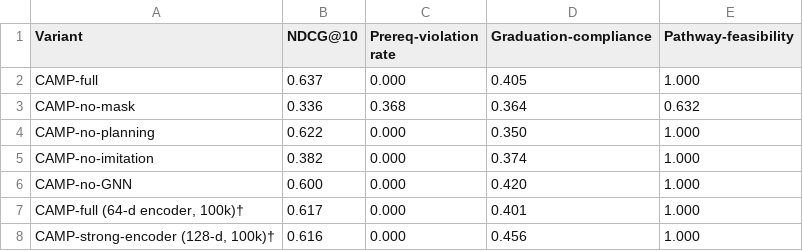
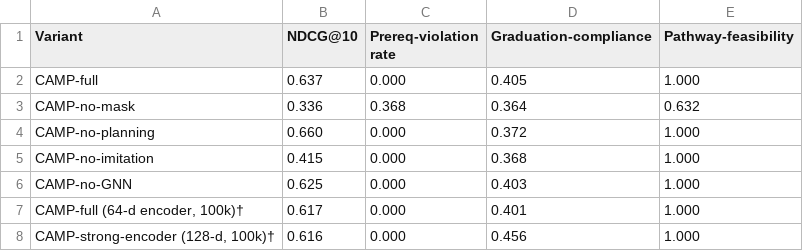
Before and after one commit to fadafido/camp, a CSV file: paper/tables/T3_ablation.csv, drawn as a sheet.

```diff
--- a/paper/tables/T3_ablation.csv
+++ b/paper/tables/T3_ablation.csv
@@ -3,5 +3,5 @@ CAMP-full,0.637,0.000,0.405,1.000
 CAMP-no-mask,0.336,0.368,0.364,0.632
-CAMP-no-planning,0.622,0.000,0.350,1.000
-CAMP-no-imitation,0.382,0.000,0.374,1.000
-CAMP-no-GNN,0.600,0.000,0.420,1.000
+CAMP-no-planning,0.660,0.000,0.372,1.000
+CAMP-no-imitation,0.415,0.000,0.368,1.000
+CAMP-no-GNN,0.625,0.000,0.403,1.000
 "CAMP-full (64-d encoder, 100k)†",0.617,0.000,0.401,1.000
```
Also changed, not shown: paper/tables/T4_statistical_significance.csv, 35 other files.
